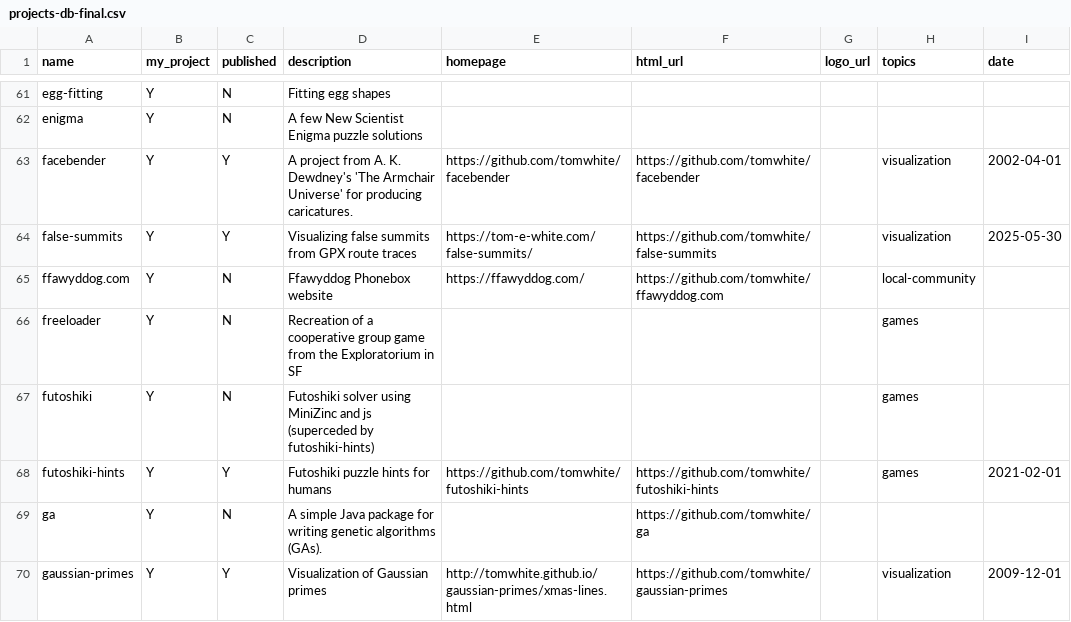
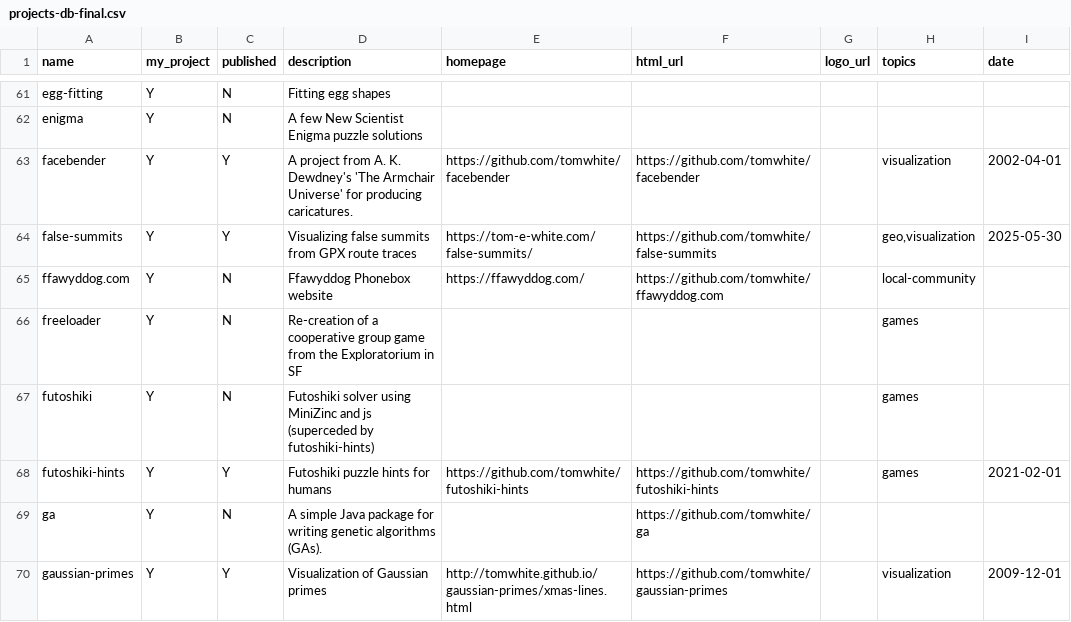
Before and after one commit to tomwhite/project-curation, a CSV file: data/projects-db-final.csv, drawn as a sheet; only a part is shown, gaps mark what is left out; the diff covers the shown part only; the diff names each change by its address in the sheet, - before the commit and + after, or states it on an @@ line.

```diff
--- a/data/projects-db-final.csv
+++ b/data/projects-db-final.csv
-H64 (topics): visualization
+H64 (topics): geo,visualization
-D66 (description): Recreation of a…
+D66 (description): Re-creation of a…
```
Also changed, not shown: 2 added rows and 12 edited cells elsewhere in this file, data/git-commits.csv, data/git-status.csv, 3 other files.
